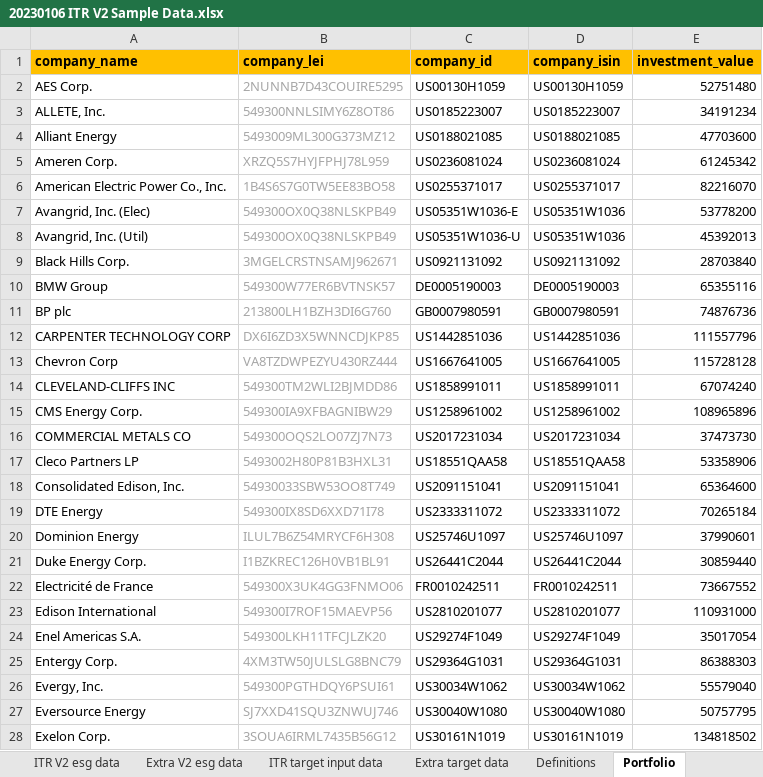
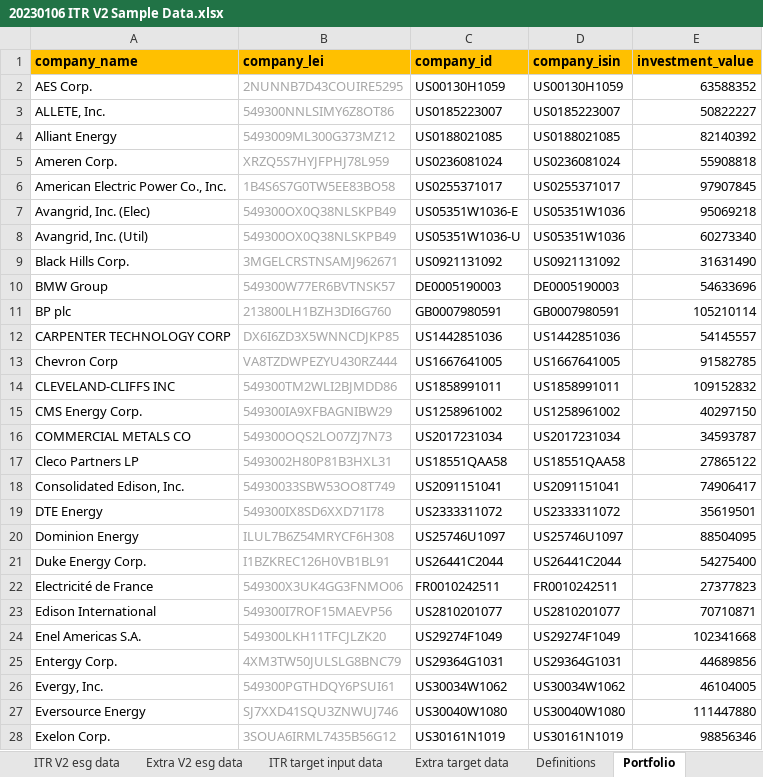
Before and after one commit to os-climate/ITR, an Excel workbook: examples/data/20230106 ITR V2 Sample Data.xlsx, sheet Portfolio, drawn as a sheet; only a part is shown; values as stored, in another font and other column widths than the file's, no borders; the diff covers the shown part only; the diff names each change by its address in the sheet, - before the commit and + after, or states it on an @@ line.

```diff
--- a/examples/data/20230106 ITR V2 Sample Data.xlsx (sheet Portfolio)
+++ b/examples/data/20230106 ITR V2 Sample Data.xlsx (sheet Portfolio)
-E2 (investment_value): 52751480
+E2 (investment_value): 63588352
-E3 (investment_value): 34191234
+E3 (investment_value): 50822227
-E4 (investment_value): 47703600
+E4 (investment_value): 82140392
-E5 (investment_value): 61245342
+E5 (investment_value): 55908818
-E6 (investment_value): 82216070
+E6 (investment_value): 97907845
-E7 (investment_value): 53778200
+E7 (investment_value): 95069218
-E8 (investment_value): 45392013
+E8 (investment_value): 60273340
-E9 (investment_value): 28703840
+E9 (investment_value): 31631490
-E10 (investment_value): 65355116
+E10 (investment_value): 54633696
-E11 (investment_value): 74876736
+E11 (investment_value): 105210114
-E12 (investment_value): 111557796
+E12 (investment_value): 54145557
-E13 (investment_value): 115728128
+E13 (investment_value): 91582785
-E14 (investment_value): 67074240
+E14 (investment_value): 109152832
-E15 (investment_value): 108965896
+E15 (investment_value): 40297150
-E16 (investment_value): 37473730
+E16 (investment_value): 34593787
-E17 (investment_value): 53358906
+E17 (investment_value): 27865122
-E18 (investment_value): 65364600
+E18 (investment_value): 74906417
-E19 (investment_value): 70265184
+E19 (investment_value): 35619501
-E20 (investment_value): 37990601
+E20 (investment_value): 88504095
-E21 (investment_value): 30859440
+E21 (investment_value): 54275400
-E22 (investment_value): 73667552
+E22 (investment_value): 27377823
-E23 (investment_value): 110931000
+E23 (investment_value): 70710871
-E24 (investment_value): 35017054
+E24 (investment_value): 102341668
-E25 (investment_value): 86388303
+E25 (investment_value): 44689856
-E26 (investment_value): 55579040
+E26 (investment_value): 46104005
-E27 (investment_value): 50757795
+E27 (investment_value): 111447880
-E28 (investment_value): 134818502
+E28 (investment_value): 98856346
```
Also changed, not shown: 83 edited cells elsewhere in this sheet, sheet ITR V2 esg data, sheet ITR target input data, 5 other files.
